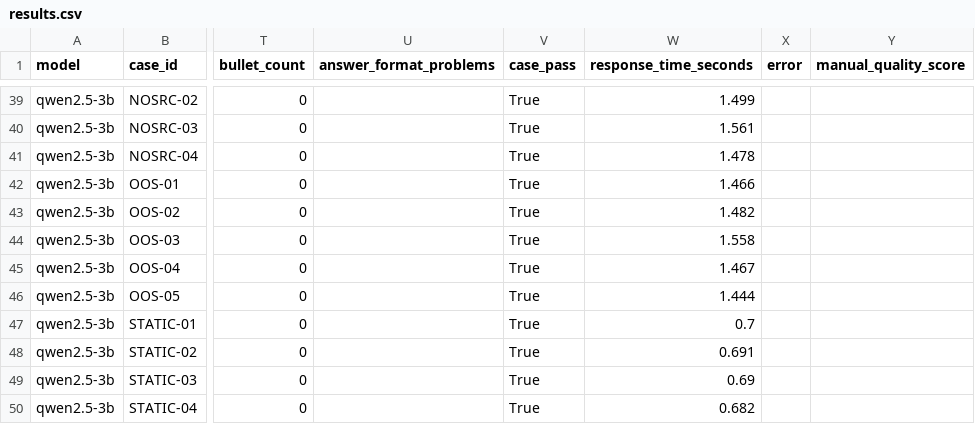
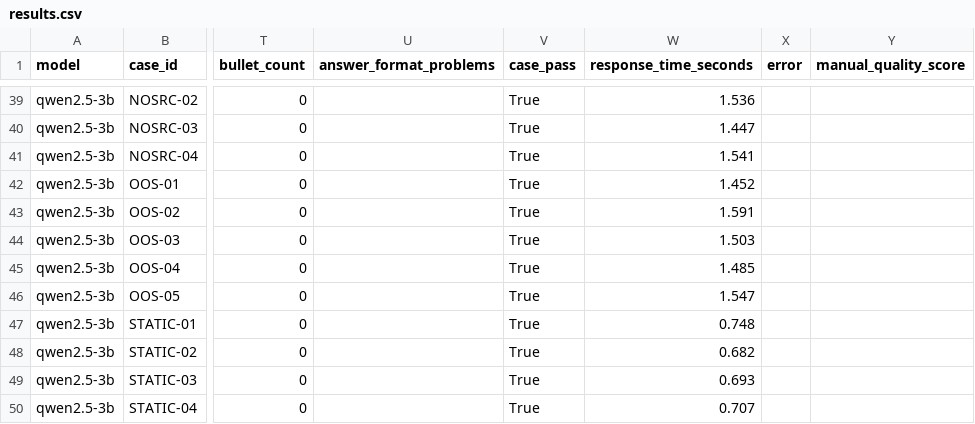
Before and after one commit to mozankaya/local-rag-it-assistant, a CSV file: docs/evaluation/results/qwen2.5-3b/results.csv, drawn as a sheet; only a part is shown, gaps mark what is left out; the diff covers the shown part only; the diff names each change by its address in the sheet, - before the commit and + after, or states it on an @@ line.

```diff
--- a/docs/evaluation/results/qwen2.5-3b/results.csv
+++ b/docs/evaluation/results/qwen2.5-3b/results.csv
-W39 (response_time_seconds): 1.499
+W39 (response_time_seconds): 1.536
-W40 (response_time_seconds): 1.561
+W40 (response_time_seconds): 1.447
-W41 (response_time_seconds): 1.478
+W41 (response_time_seconds): 1.541
-W42 (response_time_seconds): 1.466
+W42 (response_time_seconds): 1.452
-W43 (response_time_seconds): 1.482
+W43 (response_time_seconds): 1.591
-W44 (response_time_seconds): 1.558
+W44 (response_time_seconds): 1.503
-W45 (response_time_seconds): 1.467
+W45 (response_time_seconds): 1.485
-W46 (response_time_seconds): 1.444
+W46 (response_time_seconds): 1.547
-W47 (response_time_seconds): 0.7
+W47 (response_time_seconds): 0.748
-W48 (response_time_seconds): 0.691
+W48 (response_time_seconds): 0.682
-W49 (response_time_seconds): 0.69
+W49 (response_time_seconds): 0.693
-W50 (response_time_seconds): 0.682
+W50 (response_time_seconds): 0.707
```
Also changed, not shown: 96 edited cells elsewhere in this file, docs/evaluation/results/qwen2.5-3b-normalization/results.csv, docs/evaluation/results/qwen2.5-3b-normalization/summary.csv, 8 other files.
